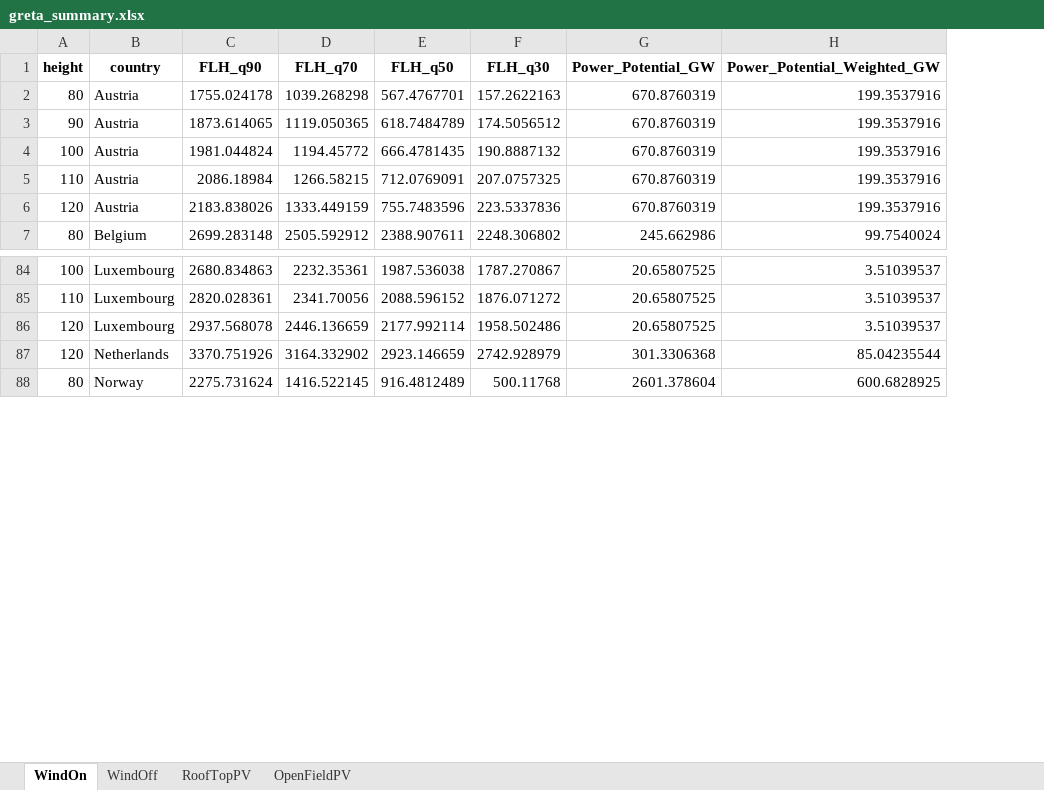
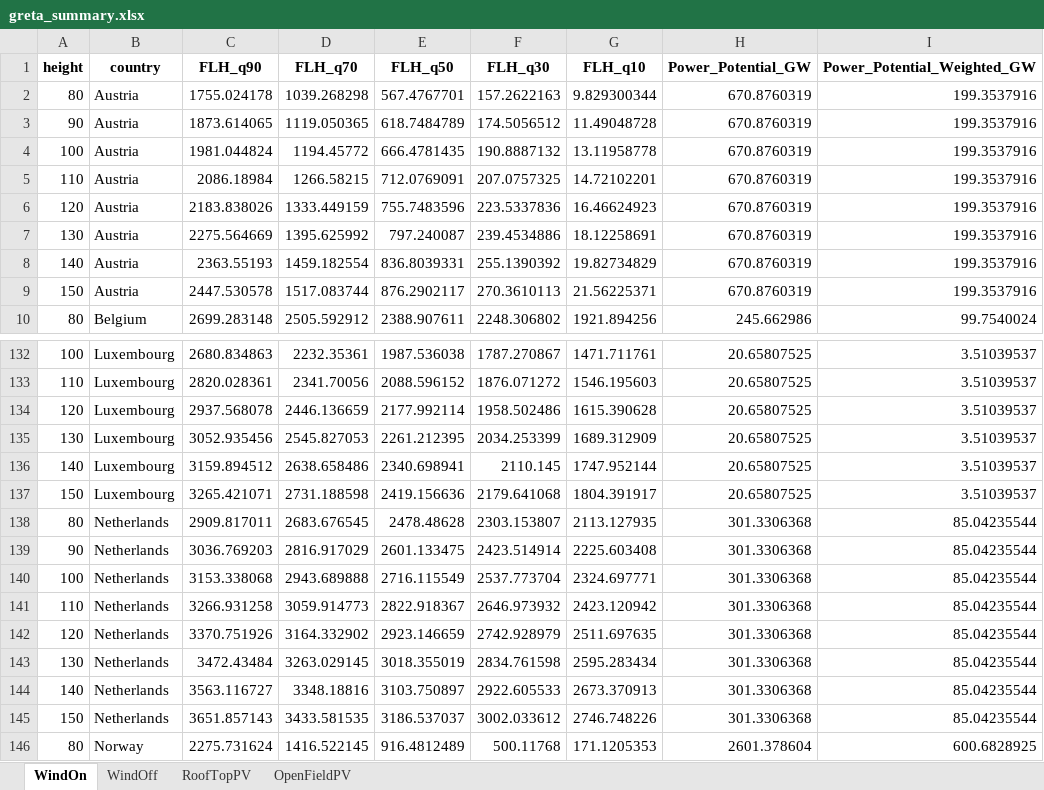
Before and after one commit to addroz/greta_wrapper, an Excel workbook: greta_summary.xlsx, sheet WindOn, drawn as a sheet; only a part is shown, gaps mark what is left out; values as stored, in another font and other column widths than the file's, no borders; the diff covers the shown part only; the diff names each change by its address in the sheet, - before the commit and + after, or states it on an @@ line.

Commit message:
some new code

```diff
--- a/greta_summary.xlsx (sheet WindOn)
+++ b/greta_summary.xlsx (sheet WindOn)
+column G (FLH_q10), rows 2-6: 9.829300344 | 11.49048728 | 13.11958778 | 14.72102201 | 16.46624923; row 10: 1921.894256; rows 132-134: 1471.711761 | 1546.195603 | 1615.390628; row 142: 2511.697635; row 146: 171.1205353
+row 7: 130 | Austria | 2275.564669 | 1395.625992 | 797.240087 | 239.4534886 | 18.12258691 | 670.8760319 | 199.3537916
+row 8: 140 | Austria | 2363.55193 | 1459.182554 | 836.8039331 | 255.1390392 | 19.82734829 | 670.8760319 | 199.3537916
+row 9: 150 | Austria | 2447.530578 | 1517.083744 | 876.2902117 | 270.3610113 | 21.56225371 | 670.8760319 | 199.3537916
+row 135: 130 | Luxembourg | 3052.935456 | 2545.827053 | 2261.212395 | 2034.253399 | 1689.312909 | 20.65807525 | 3.51039537
+row 136: 140 | Luxembourg | 3159.894512 | 2638.658486 | 2340.698941 | 2110.145 | 1747.952144 | 20.65807525 | 3.51039537
+row 137: 150 | Luxembourg | 3265.421071 | 2731.188598 | 2419.156636 | 2179.641068 | 1804.391917 | 20.65807525 | 3.51039537
+row 138: 80 | Netherlands | 2909.817011 | 2683.676545 | 2478.48628 | 2303.153807 | 2113.127935 | 301.3306368 | 85.04235544
+row 139: 90 | Netherlands | 3036.769203 | 2816.917029 | 2601.133475 | 2423.514914 | 2225.603408 | 301.3306368 | 85.04235544
+row 140: 100 | Netherlands | 3153.338068 | 2943.689888 | 2716.115549 | 2537.773704 | 2324.697771 | 301.3306368 | 85.04235544
+row 141: 110 | Netherlands | 3266.931258 | 3059.914773 | 2822.918367 | 2646.973932 | 2423.120942 | 301.3306368 | 85.04235544
+row 143: 130 | Netherlands | 3472.43484 | 3263.029145 | 3018.355019 | 2834.761598 | 2595.283434 | 301.3306368 | 85.04235544
+row 144: 140 | Netherlands | 3563.116727 | 3348.18816 | 3103.750897 | 2922.605533 | 2673.370913 | 301.3306368 | 85.04235544
+row 145: 150 | Netherlands | 3651.857143 | 3433.581535 | 3186.537037 | 3002.033612 | 2746.748226 | 301.3306368 | 85.04235544
```
Also changed, not shown: 75 added rows elsewhere in this sheet, sheet WindOff, sheet RoofTopPV, sheet OpenFieldPV.
